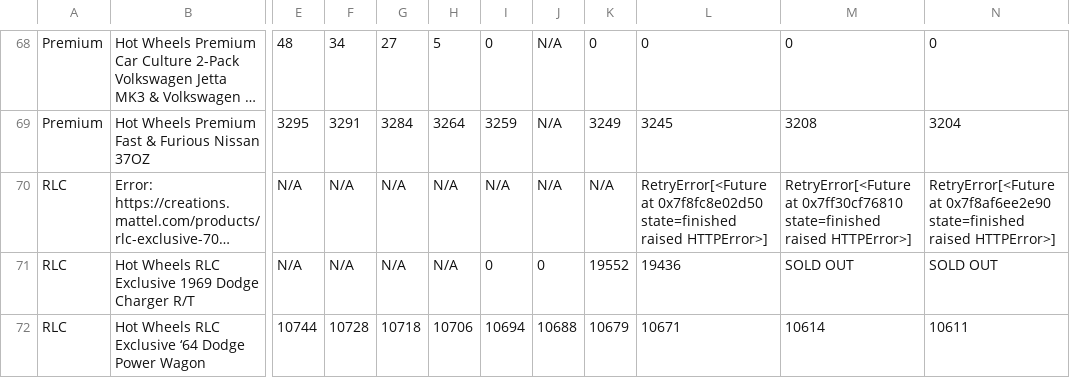
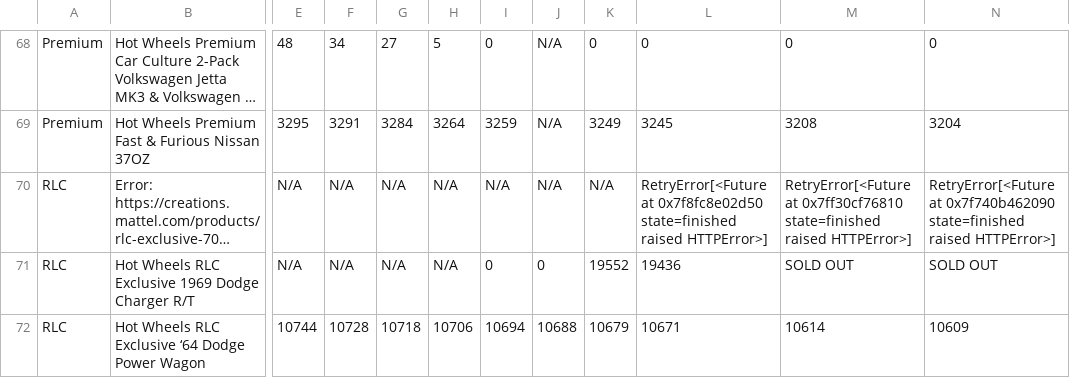
Before and after one commit to shady333/HWinventory, a CSV file: inventory_data.csv, drawn as a sheet; only a part is shown, gaps mark what is left out; long unchanged cells end in …; the diff covers the shown part only; the diff names each change by its address in the sheet, - before the commit and + after, or states it on an @@ line.

```diff
--- a/inventory_data.csv
+++ b/inventory_data.csv
-N70: RetryError[<Future at 0x7f8af6ee2e90 state=finished raised…
+N70: RetryError[<Future at 0x7f740b462090 state=finished raised…
-N72: 10611
+N72: 10609
```
Also changed, not shown: 7 edited cells elsewhere in this file, 2 other files.
